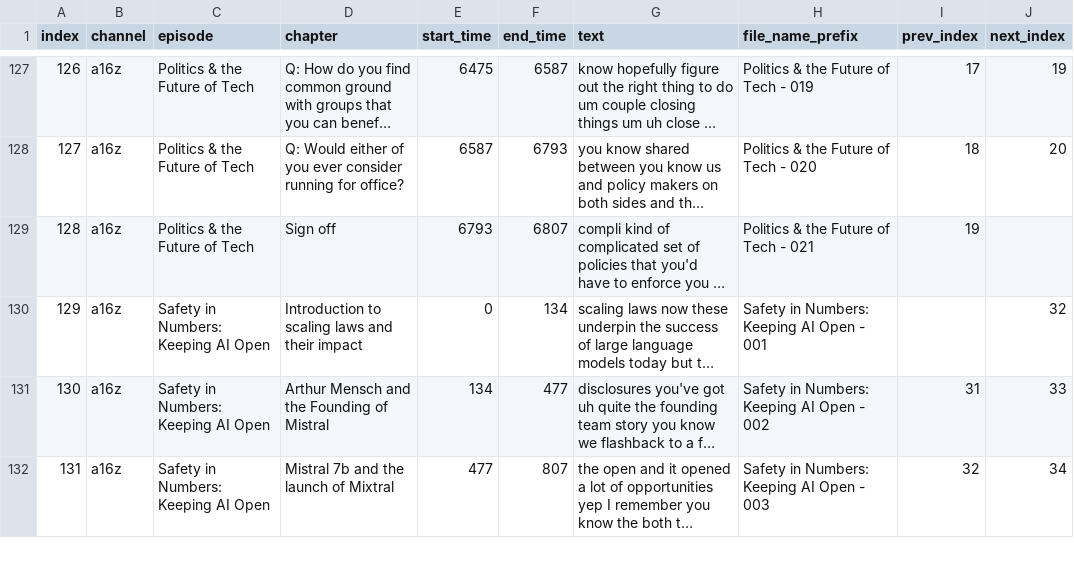
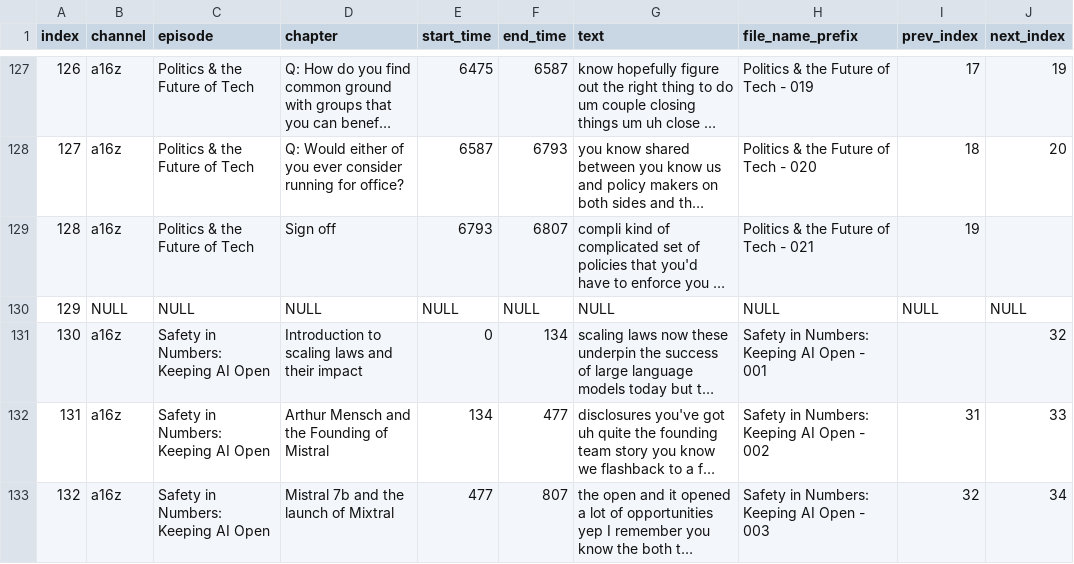
Before and after one commit to linkevin281/pod-clip, a CSV file: rag_engine/config/data.csv, drawn as a sheet; only a part is shown, gaps mark what is left out; long unchanged cells end in …; addresses are those after the commit; the diff names each change by its address in the sheet, - before the commit and + after, or states it on an @@ line.

Commit message:
Add pinecone data

```diff
--- a/rag_engine/config/data.csv
+++ b/rag_engine/config/data.csv
+row 130: 129 | NULL | NULL | NULL | NULL | NULL | NULL | NULL | NULL | NULL
@@ column A (index) renumbered from row 131 down @@
```
Also changed, not shown: 1 other file.
